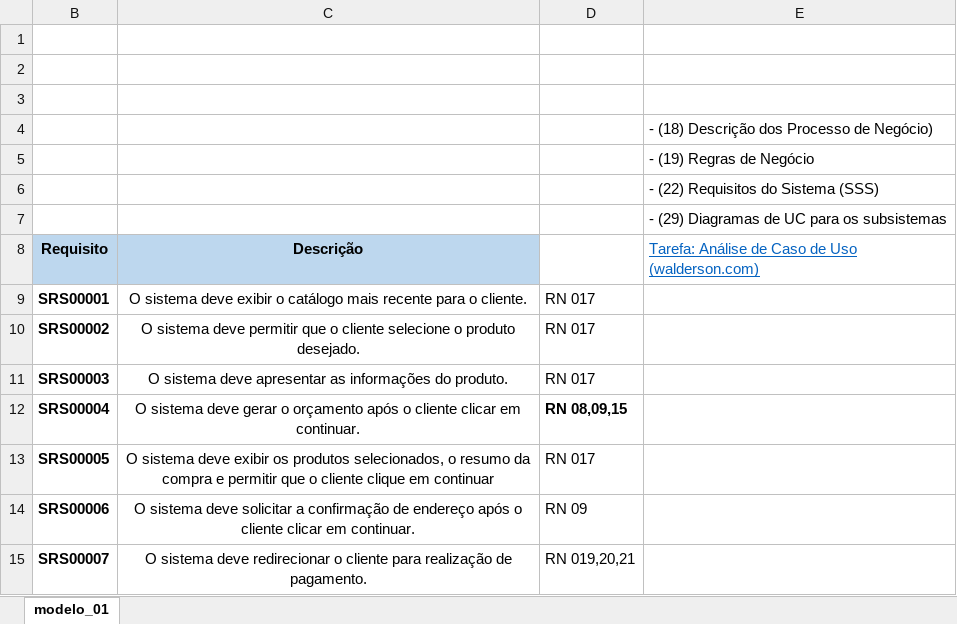
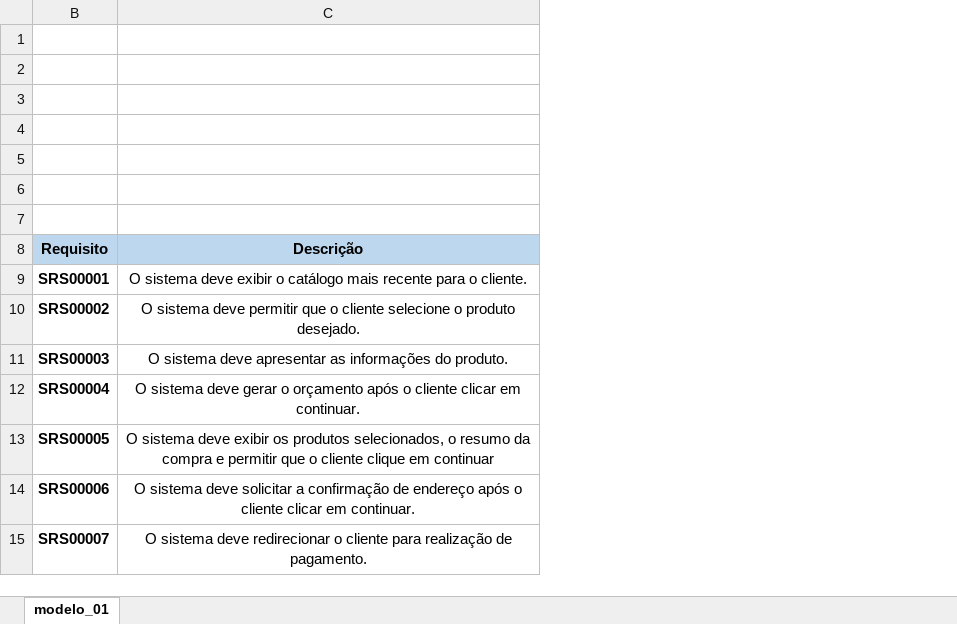
Before and after one commit to Systematicos/Silpan-AMS, an Excel workbook: Artefato 31 OPE - Requisitos de Software do Subsistema (SRS).xlsx, sheet modelo_01, drawn as a sheet; values as stored, in another font and other column widths than the file's, no borders; the diff names each change by its address in the sheet, - before the commit and + after, or states it on an @@ line.

```diff
--- a/Artefato 31 OPE - Requisitos de Software do Subsistema (SRS).xlsx (sheet modelo_01)
+++ b/Artefato 31 OPE - Requisitos de Software do Subsistema (SRS).xlsx (sheet modelo_01)
-column D, rows 9-15: RN 017 | RN 017 | RN 017 | RN 08,09,15 | RN 017 | RN 09 | RN 019,20,21
-column E, rows 4-8: - (18) Descrição dos Processo de Negócio) | - (19) Regras de Negócio | - (22) Requisitos do Sistema (SSS) | - (29) Diagramas de UC para os subsistemas | Tarefa: Análise de Caso de Uso (walderson.com)
```
Also changed, not shown: 14 other files.
